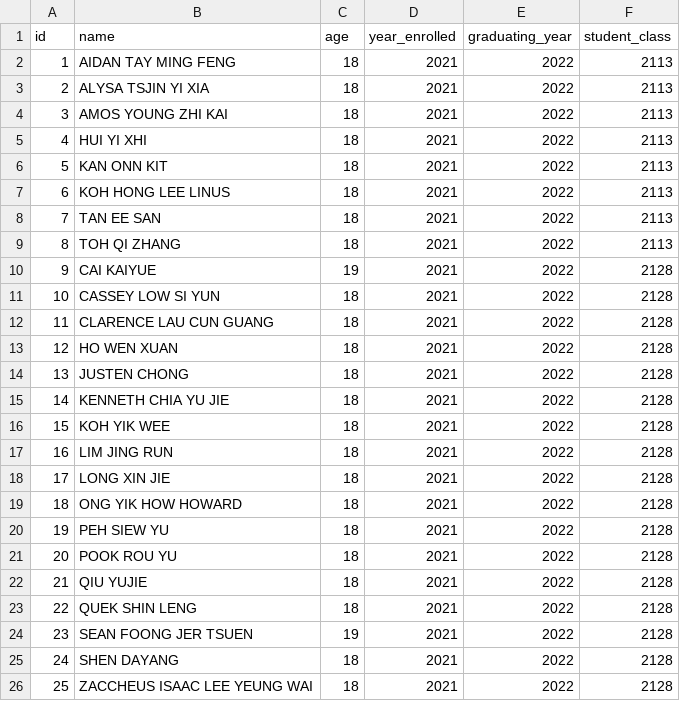
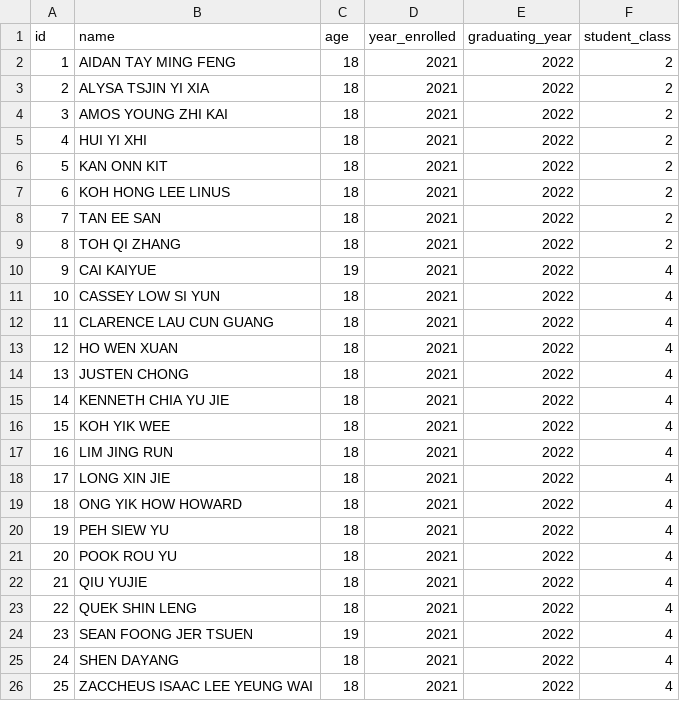
Before and after one commit to Shinosin/CapstoneProject, a CSV file: student.csv, drawn as a sheet.

```diff
--- a/student.csv
+++ b/student.csv
@@ -1,26 +1,26 @@
 id,name,age,year_enrolled,graduating_year,student_class
-1,AIDAN TAY MING FENG,18,2021,2022,2113
-2,ALYSA TSJIN YI XIA,18,2021,2022,2113
-3,AMOS YOUNG ZHI KAI,18,2021,2022,2113
-4,HUI YI XHI,18,2021,2022,2113
-5,KAN ONN KIT,18,2021,2022,2113
-6,KOH HONG LEE LINUS,18,2021,2022,2113
-7,TAN EE SAN,18,2021,2022,2113
-8,TOH QI ZHANG,18,2021,2022,2113
-9,CAI KAIYUE,19,2021,2022,2128
-10,CASSEY LOW SI YUN,18,2021,2022,2128
-11,CLARENCE LAU CUN GUANG,18,2021,2022,2128
-12,HO WEN XUAN,18,2021,2022,2128
-13,JUSTEN CHONG,18,2021,2022,2128
-14,KENNETH CHIA YU JIE,18,2021,2022,2128
-15,KOH YIK WEE,18,2021,2022,2128
-16,LIM JING RUN,18,2021,2022,2128
-17,LONG XIN JIE,18,2021,2022,2128
-18,ONG YIK HOW HOWARD,18,2021,2022,2128
-19,PEH SIEW YU,18,2021,2022,2128
-20,POOK ROU YU,18,2021,2022,2128
-21,QIU YUJIE,18,2021,2022,2128
-22,QUEK SHIN LENG,18,2021,2022,2128
-23,SEAN FOONG JER TSUEN,19,2021,2022,2128
-24,SHEN DAYANG,18,2021,2022,2128
-25,ZACCHEUS ISAAC LEE YEUNG WAI,18,2021,2022,2128
+1,AIDAN TAY MING FENG,18,2021,2022,2
+2,ALYSA TSJIN YI XIA,18,2021,2022,2
+3,AMOS YOUNG ZHI KAI,18,2021,2022,2
+4,HUI YI XHI,18,2021,2022,2
+5,KAN ONN KIT,18,2021,2022,2
+6,KOH HONG LEE LINUS,18,2021,2022,2
+7,TAN EE SAN,18,2021,2022,2
+8,TOH QI ZHANG,18,2021,2022,2
+9,CAI KAIYUE,19,2021,2022,4
+10,CASSEY LOW SI YUN,18,2021,2022,4
+11,CLARENCE LAU CUN GUANG,18,2021,2022,4
+12,HO WEN XUAN,18,2021,2022,4
+13,JUSTEN CHONG,18,2021,2022,4
+14,KENNETH CHIA YU JIE,18,2021,2022,4
+15,KOH YIK WEE,18,2021,2022,4
+16,LIM JING RUN,18,2021,2022,4
+17,LONG XIN JIE,18,2021,2022,4
+18,ONG YIK HOW HOWARD,18,2021,2022,4
+19,PEH SIEW YU,18,2021,2022,4
+20,POOK ROU YU,18,2021,2022,4
+21,QIU YUJIE,18,2021,2022,4
+22,QUEK SHIN LENG,18,2021,2022,4
+23,SEAN FOONG JER TSUEN,19,2021,2022,4
+24,SHEN DAYANG,18,2021,2022,4
+25,ZACCHEUS ISAAC LEE YEUNG WAI,18,2021,2022,4
```
Also changed, not shown: 6 other files.
